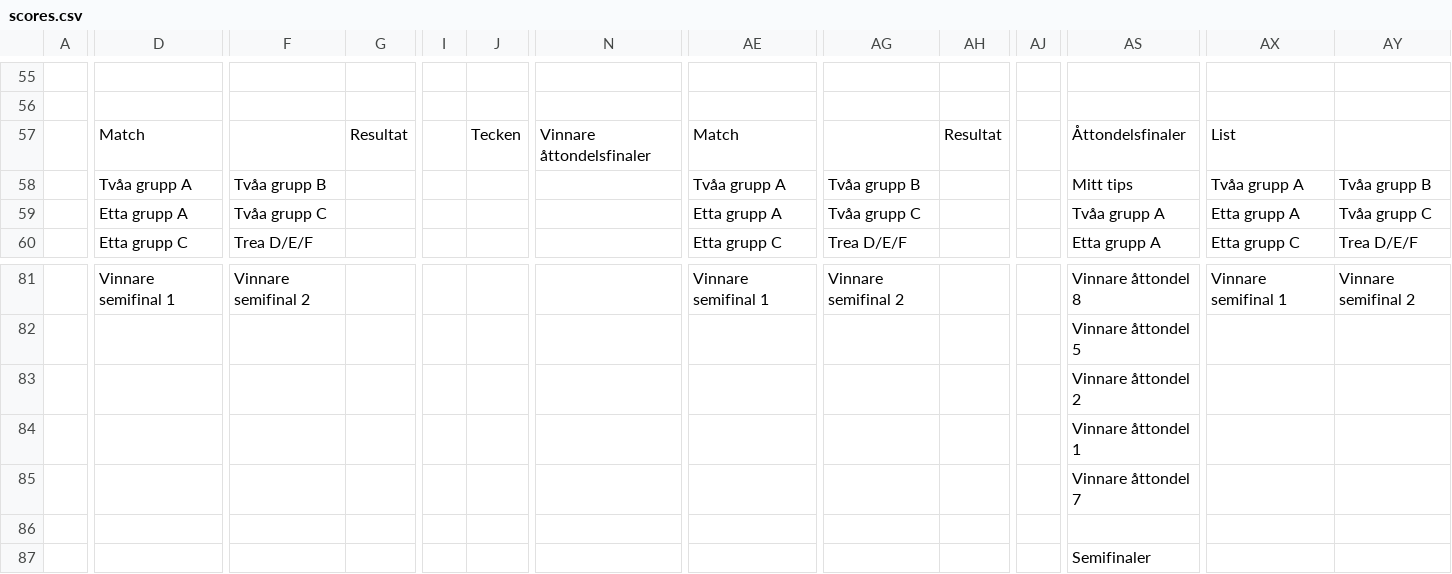
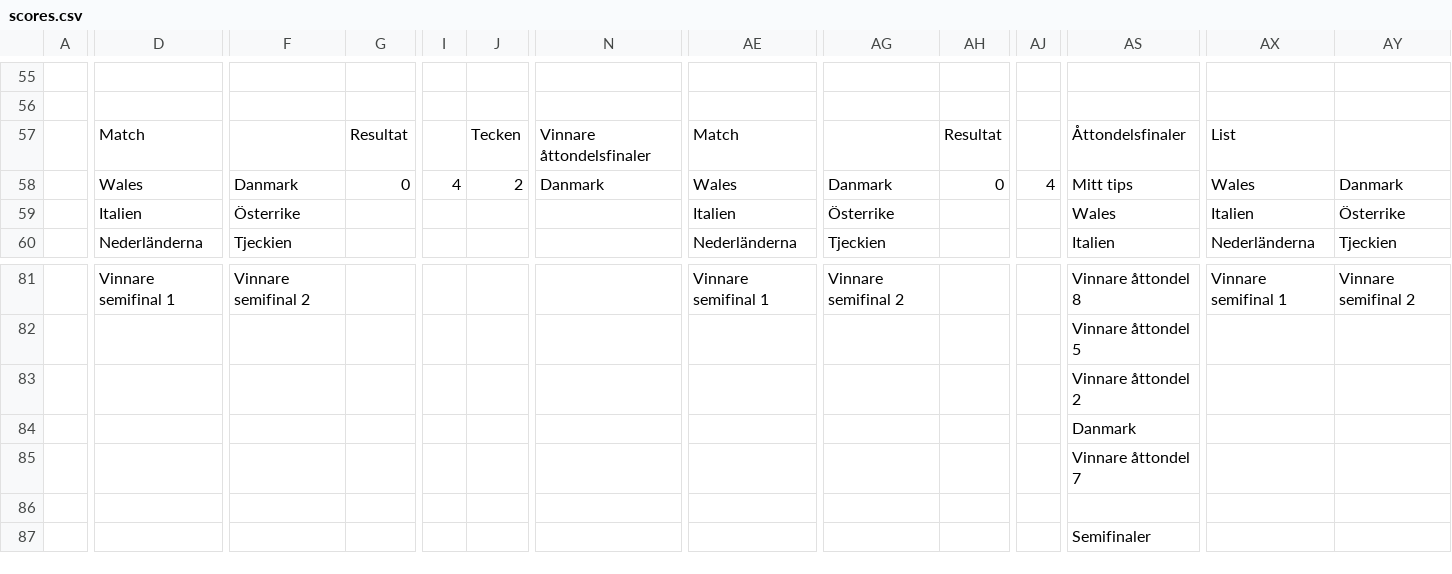
Before and after one commit to Frosslund/emtips2021excel, a CSV file: scores.csv, drawn as a sheet; only a part is shown, gaps mark what is left out; the diff covers the shown part only; the diff names each change by its address in the sheet, - before the commit and + after, or states it on an @@ line.

```diff
--- a/scores.csv
+++ b/scores.csv
-D58: Tvåa grupp A
+D58: Wales
-F58: Tvåa grupp B
+F58: Danmark
-G58: (empty)
+G58: 0
-I58: (empty)
+I58: 4
-J58: (empty)
+J58: 2
-N58: (empty)
+N58: Danmark
-AE58: Tvåa grupp A
+AE58: Wales
-AG58: Tvåa grupp B
+AG58: Danmark
-AH58: (empty)
+AH58: 0
-AJ58: (empty)
+AJ58: 4
-AX58: Tvåa grupp A
+AX58: Wales
-AY58: Tvåa grupp B
+AY58: Danmark
-D59: Etta grupp A
+D59: Italien
-F59: Tvåa grupp C
+F59: Österrike
-AE59: Etta grupp A
+AE59: Italien
-AG59: Tvåa grupp C
+AG59: Österrike
-AS59: Tvåa grupp A
+AS59: Wales
-AX59: Etta grupp A
+AX59: Italien
-AY59: Tvåa grupp C
+AY59: Österrike
-D60: Etta grupp C
+D60: Nederländerna
-F60: Trea D/E/F
+F60: Tjeckien
-AE60: Etta grupp C
+AE60: Nederländerna
-AG60: Trea D/E/F
+AG60: Tjeckien
-AS60: Etta grupp A
+AS60: Italien
-AX60: Etta grupp C
+AX60: Nederländerna
-AY60: Trea D/E/F
+AY60: Tjeckien
-AS84: Vinnare åttondel 1
+AS84: Danmark
```
Also changed, not shown: 122 edited cells elsewhere in this file, 6 other files.
